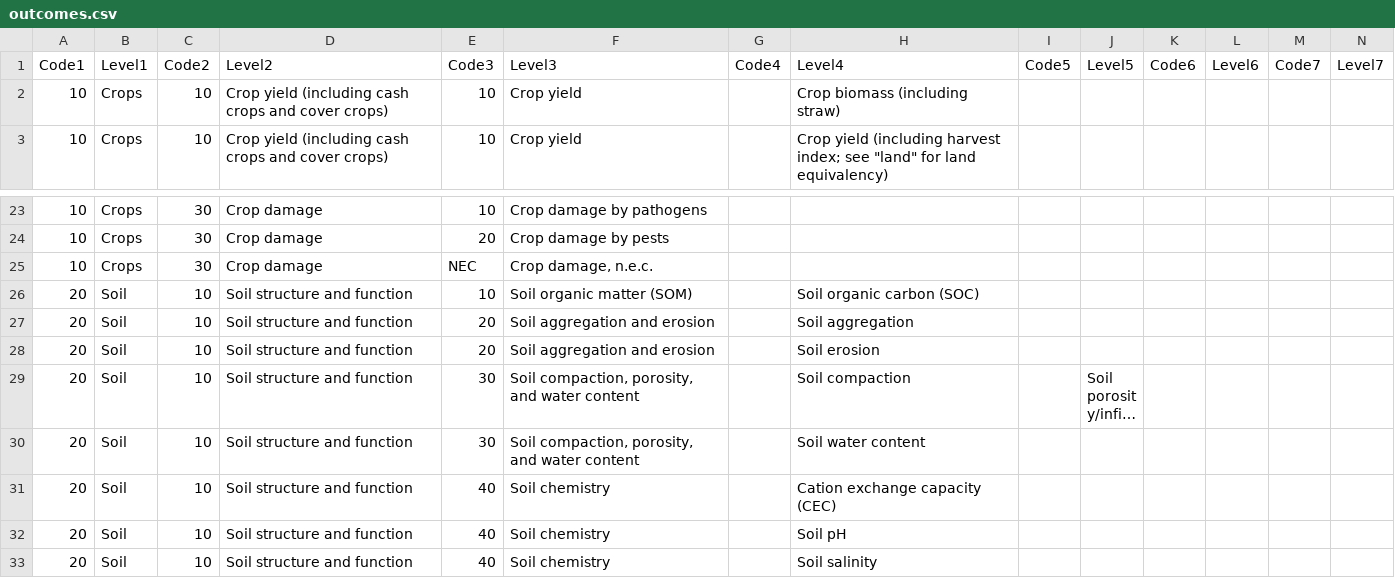
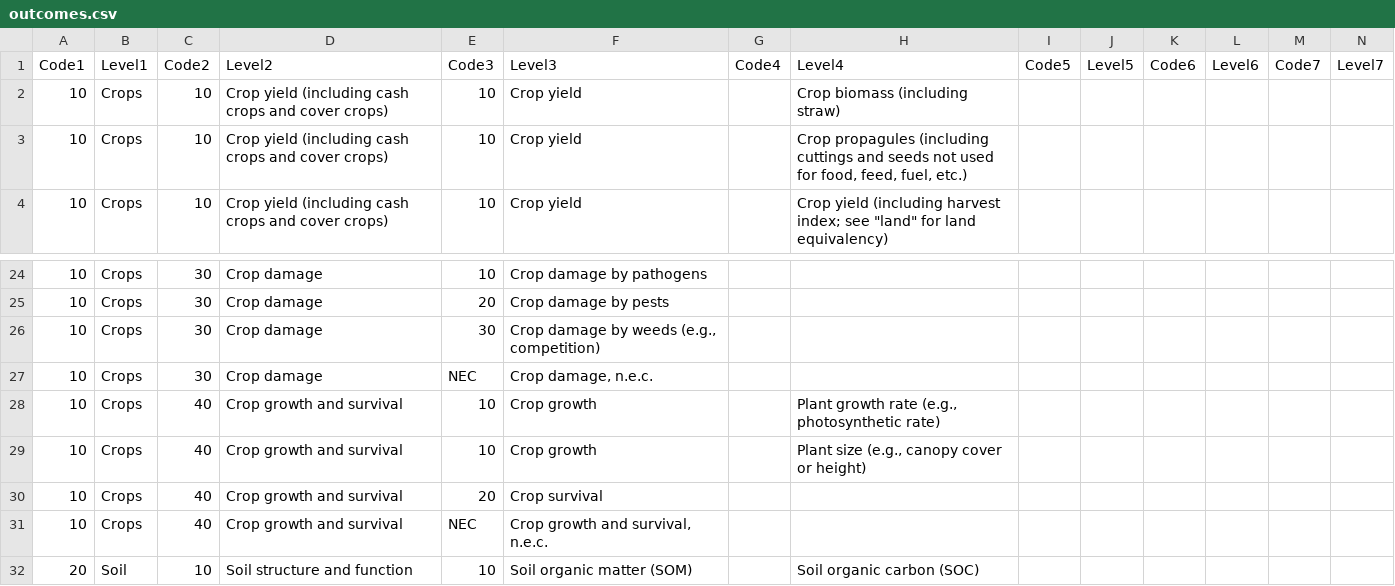
Before and after one commit to gormshackelford/metadataset, a CSV file: publications/data/outcomes.csv, drawn as a sheet; only a part is shown, gaps mark what is left out; the shorter side is filled out with more unchanged rows; long unchanged cells end in …; the diff names each change by its address in the sheet, - before the commit and + after, or states it on an @@ line.

```diff
--- a/publications/data/outcomes.csv
+++ b/publications/data/outcomes.csv
+row 3: 10 | Crops | 10 | Crop yield (including cash crops and cover crops) | 10 | Crop yield |  | Crop propagules (including cuttings and seeds not used for food, feed, fuel, etc.)
+row 26: 10 | Crops | 30 | Crop damage | 30 | Crop damage by weeds (e.g., competition)
+row 28: 10 | Crops | 40 | Crop growth and survival | 10 | Crop growth |  | Plant growth rate (e.g., photosynthetic rate)
+row 29: 10 | Crops | 40 | Crop growth and survival | 10 | Crop growth |  | Plant size (e.g., canopy cover or height)
+row 30: 10 | Crops | 40 | Crop growth and survival | 20 | Crop survival
+row 31: 10 | Crops | 40 | Crop growth and survival | NEC | Crop growth and survival, n.e.c.
```
Also changed, not shown: publications/data/interventions 3.0.csv, 2 other files.
